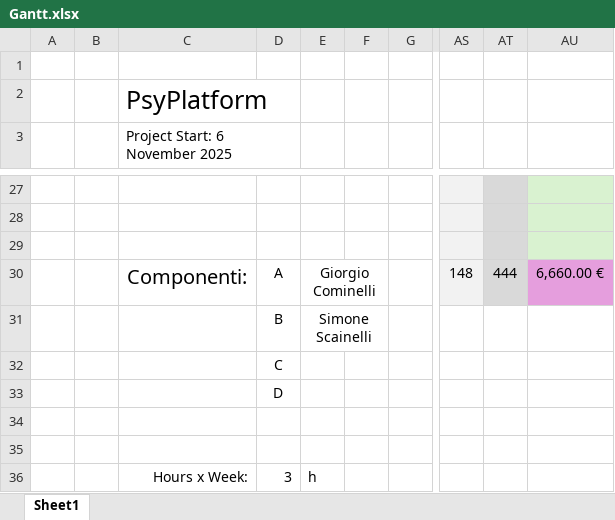
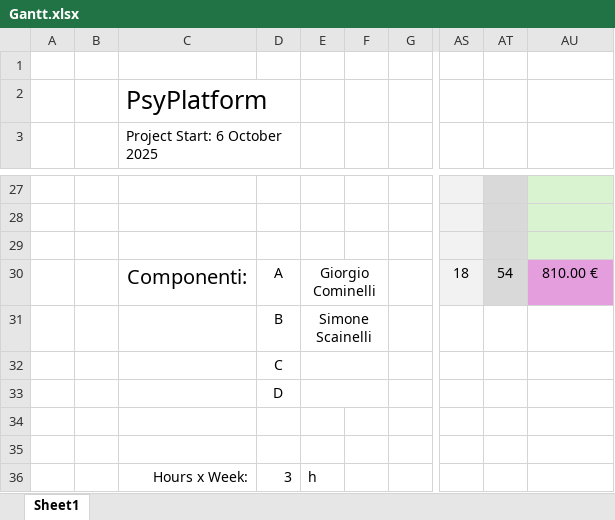
Before and after one commit to Scaia25/psyPlatform, an Excel workbook: docs/fattibilità/Gantt.xlsx, sheet Sheet1, drawn as a sheet; only a part is shown, gaps mark what is left out; values as stored, in another font and other column widths than the file's, no borders; conditional formats not drawn; the diff covers the shown part only; the diff names each change by its address in the sheet, - before the commit and + after, or states it on an @@ line.

Commit message:
Correzione Gantt

```diff
--- a/docs/fattibilità/Gantt.xlsx (sheet Sheet1)
+++ b/docs/fattibilità/Gantt.xlsx (sheet Sheet1)
-C3: Project Start: 6 November 2025
+C3: Project Start: 6 October 2025
-AS30: 148
+AS30: 18
-AT30: 444
+AT30: 54
-AU30: 6,660.00 €
+AU30: 810.00 €
+E32:F32 merged
+E33:F33 merged
```
Also changed, not shown: 15 added rows, 15 removed rows, 4 edited cells and cell formats elsewhere in this sheet.
